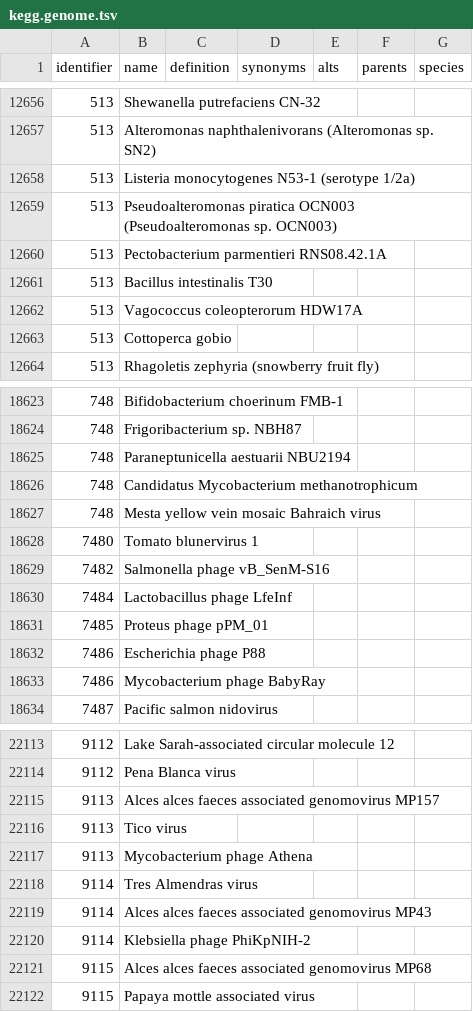
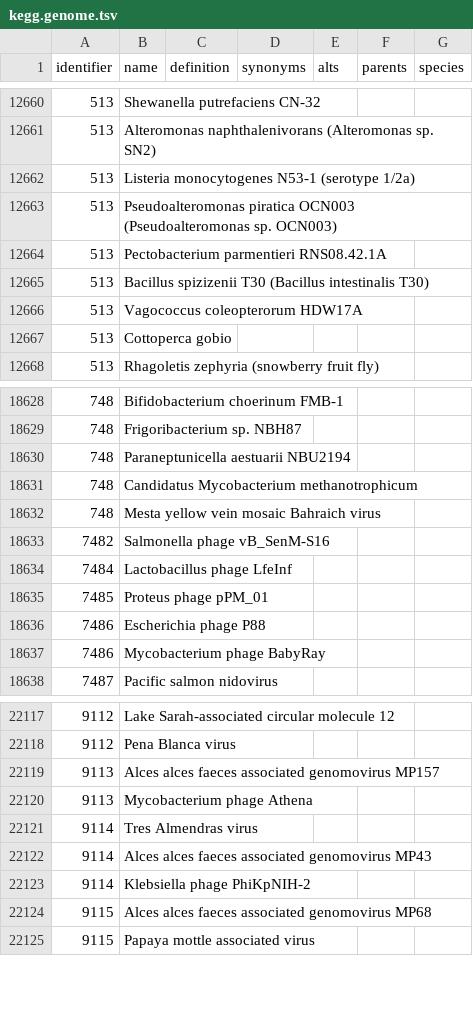
Before and after one commit to biopragmatics/obo-db-ingest, a TSV file: export/kegg.genome/107.1/kegg.genome.tsv, drawn as a sheet; only a part is shown, gaps mark what is left out; the diff covers the shown part only.

```diff
--- a/export/kegg.genome/107.1/kegg.genome.tsv
+++ b/export/kegg.genome/107.1/kegg.genome.tsv
@@ -12660,3 +12664,3 @@ identifier	name	definition	synonyms	alts	parents	species
 513	Pectobacterium parmentieri RNS08.42.1A					
-513	Bacillus intestinalis T30					
+513	Bacillus spizizenii T30 (Bacillus intestinalis T30)					
 513	Vagococcus coleopterorum HDW17A					
@@ -18627,3 +18632,2 @@ identifier	name	definition	synonyms	alts	parents	species
 748	Mesta yellow vein mosaic Bahraich virus					
-7480	Tomato blunervirus 1					
 7482	Salmonella phage vB_SenM-S16					
@@ -22115,3 +22119,2 @@ identifier	name	definition	synonyms	alts	parents	species
 9113	Alces alces faeces associated genomovirus MP157					
-9113	Tico virus					
 9113	Mycobacterium phage Athena					
```
Also changed, not shown: 5 added rows elsewhere in this file, export/hgnc.genegroup/hgnc.genegroup.tsv, export/kegg.genome/kegg.genome.tsv, 41 other files.
